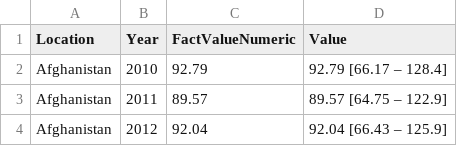
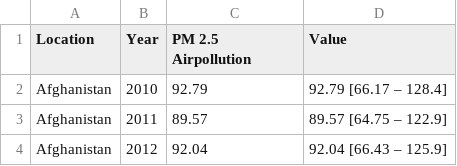
Before and after one commit to YatHui/EveryBreathYouTake, a CSV file: data_sets/air_quality/who_pm_df.csv, drawn as a sheet; only a part is shown.

```diff
--- a/data_sets/air_quality/who_pm_df.csv
+++ b/data_sets/air_quality/who_pm_df.csv
@@ -1,2 +1,2 @@
-Location,Year,FactValueNumeric,Value
+Location,Year,PM 2.5 Airpollution,Value
 Afghanistan,2010,92.79,92.79 [66.17 – 128.4]
```
Also changed, not shown: health_and_air_final_df.csv, 2 other files.
